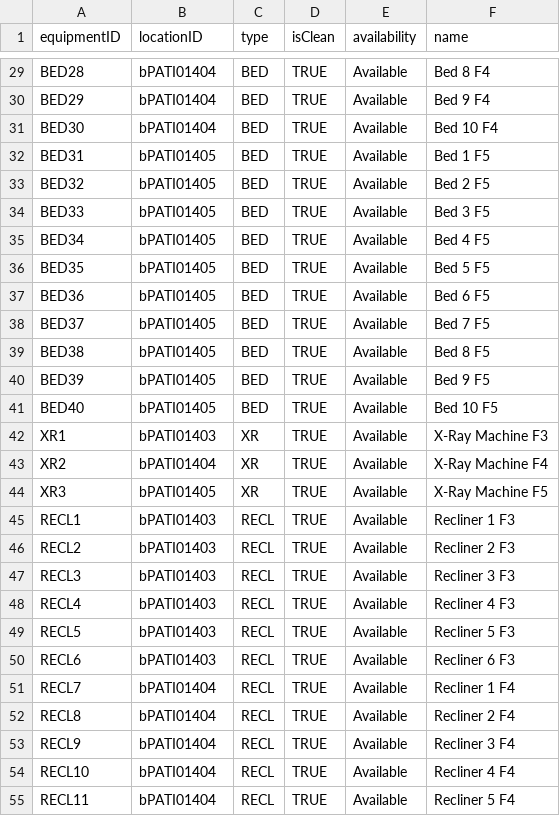
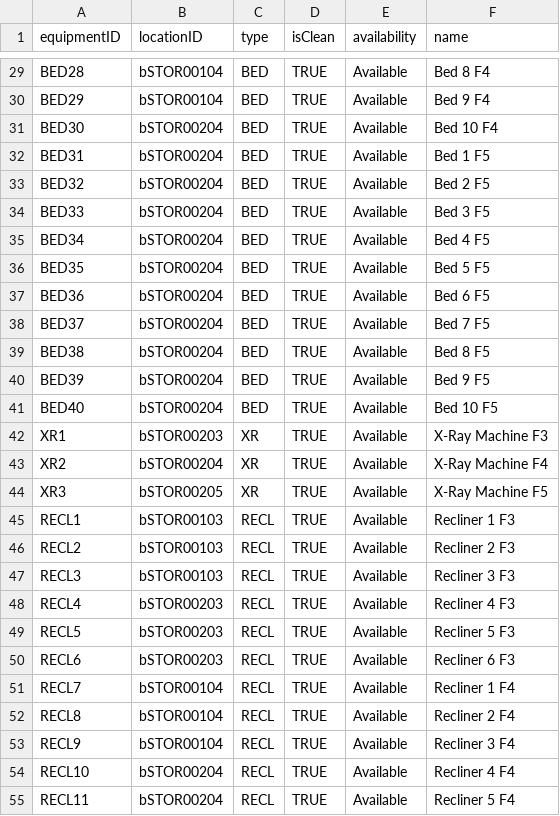
Before and after one commit to CS3733-D22-Team-B/CS3733-D22-Team-B-Application, a CSV file: src/main/resources/edu/wpi/cs3733/D22/teamB/databases/CSVs/MedicalEquipment.csv, drawn as a sheet; only a part is shown, gaps mark what is left out; the diff covers the shown part only; the diff names each change by its address in the sheet, - before the commit and + after, or states it on an @@ line.

```diff
--- a/src/main/resources/edu/wpi/cs3733/D22/teamB/databases/CSVs/MedicalEquipment.csv
+++ b/src/main/resources/edu/wpi/cs3733/D22/teamB/databases/CSVs/MedicalEquipment.csv
-B29:B30 (locationID): bPATI01404
+B29:B30 (locationID): bSTOR00104
-B31 (locationID): bPATI01404
+B31 (locationID): bSTOR00204
-B32:B41 (locationID): bPATI01405
+B32:B41 (locationID): bSTOR00204
-B42 (locationID): bPATI01403
+B42 (locationID): bSTOR00203
-B43 (locationID): bPATI01404
+B43 (locationID): bSTOR00204
-B44 (locationID): bPATI01405
+B44 (locationID): bSTOR00205
-B45:B47 (locationID): bPATI01403
+B45:B47 (locationID): bSTOR00103
-B48:B50 (locationID): bPATI01403
+B48:B50 (locationID): bSTOR00203
-B51:B53 (locationID): bPATI01404
+B51:B53 (locationID): bSTOR00104
-B54:B55 (locationID): bPATI01404
+B54:B55 (locationID): bSTOR00204
```
Also changed, not shown: 48 edited cells elsewhere in this file, 2 other files.
